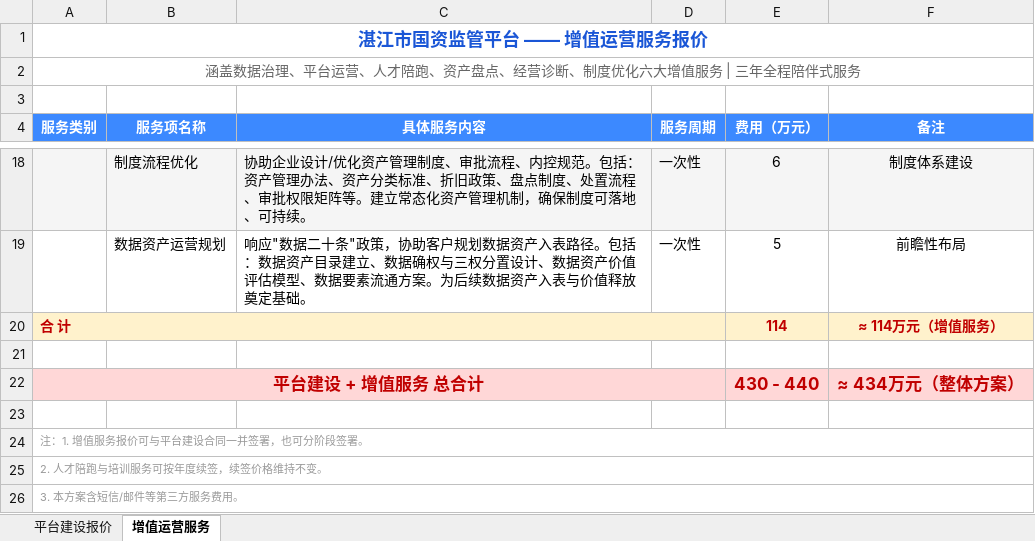
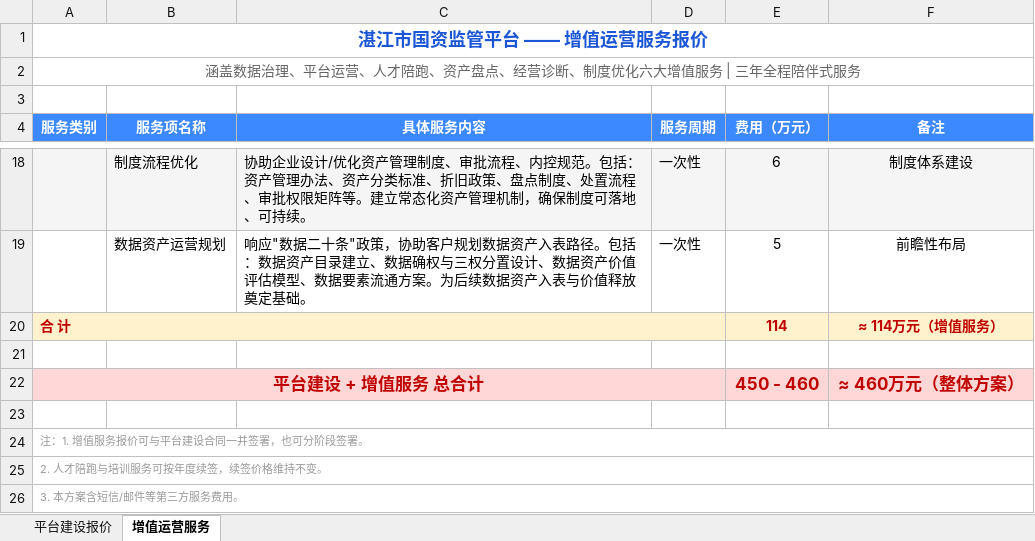
Before and after one commit to killerdongbo/sasac-asset-supervision-platform, an Excel workbook: 功能清单与报价/湛江市国资监管平台升级报价-20260616-更新版.xlsx, sheet 增值运营服务, drawn as a sheet; only a part is shown, gaps mark what is left out; values as stored, in another font and other column widths than the file's, no borders; the diff names each change by its address in the sheet, - before the commit and + after, or states it on an @@ line.

```diff
--- a/功能清单与报价/湛江市国资监管平台升级报价-20260616-更新版.xlsx (sheet 增值运营服务)
+++ b/功能清单与报价/湛江市国资监管平台升级报价-20260616-更新版.xlsx (sheet 增值运营服务)
-E22 (费用（万元）): 430 - 440
+E22 (费用（万元）): 450 - 460
-F22 (备注): ≈ 434万元（整体方案）
+F22 (备注): ≈ 460万元（整体方案）
```
Also changed, not shown: sheet 平台建设报价, 1 other file.
